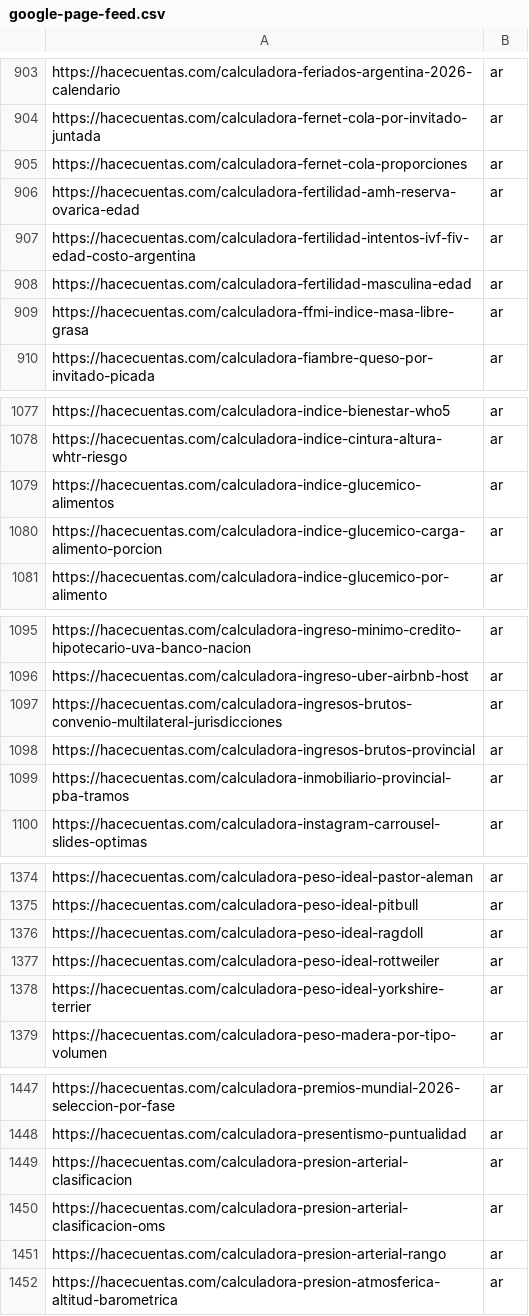
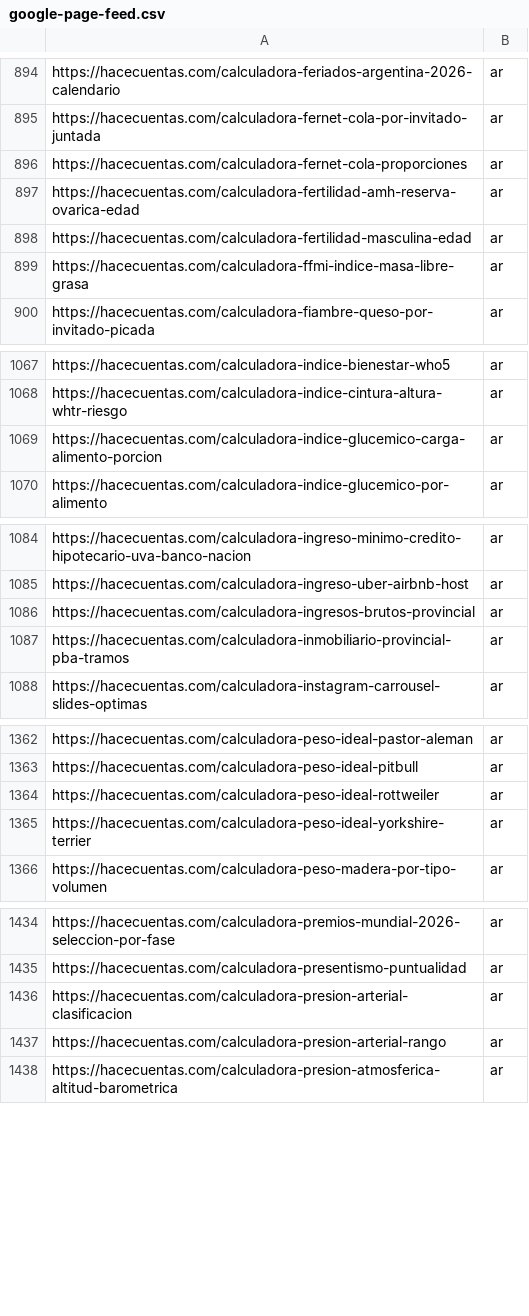
Before and after one commit to grblasquiz/hacecuentas, a CSV file: public/google-page-feed.csv, drawn as a sheet; only a part is shown, gaps mark what is left out; the diff covers the shown part only; the diff names each change by its address in the sheet, - before the commit and + after, or states it on an @@ line.

```diff
--- a/public/google-page-feed.csv
+++ b/public/google-page-feed.csv
-row 907: https://hacecuentas.com/calculadora-fertilidad-intentos-ivf-fiv-edad-costo-argentina | ar
-row 1079: https://hacecuentas.com/calculadora-indice-glucemico-alimentos | ar
-row 1097: https://hacecuentas.com/calculadora-ingresos-brutos-convenio-multilateral-jurisdicciones | ar
-row 1376: https://hacecuentas.com/calculadora-peso-ideal-ragdoll | ar
-row 1450: https://hacecuentas.com/calculadora-presion-arterial-clasificacion-oms | ar
```
Also changed, not shown: 10 removed rows elsewhere in this file, 47 other files.
